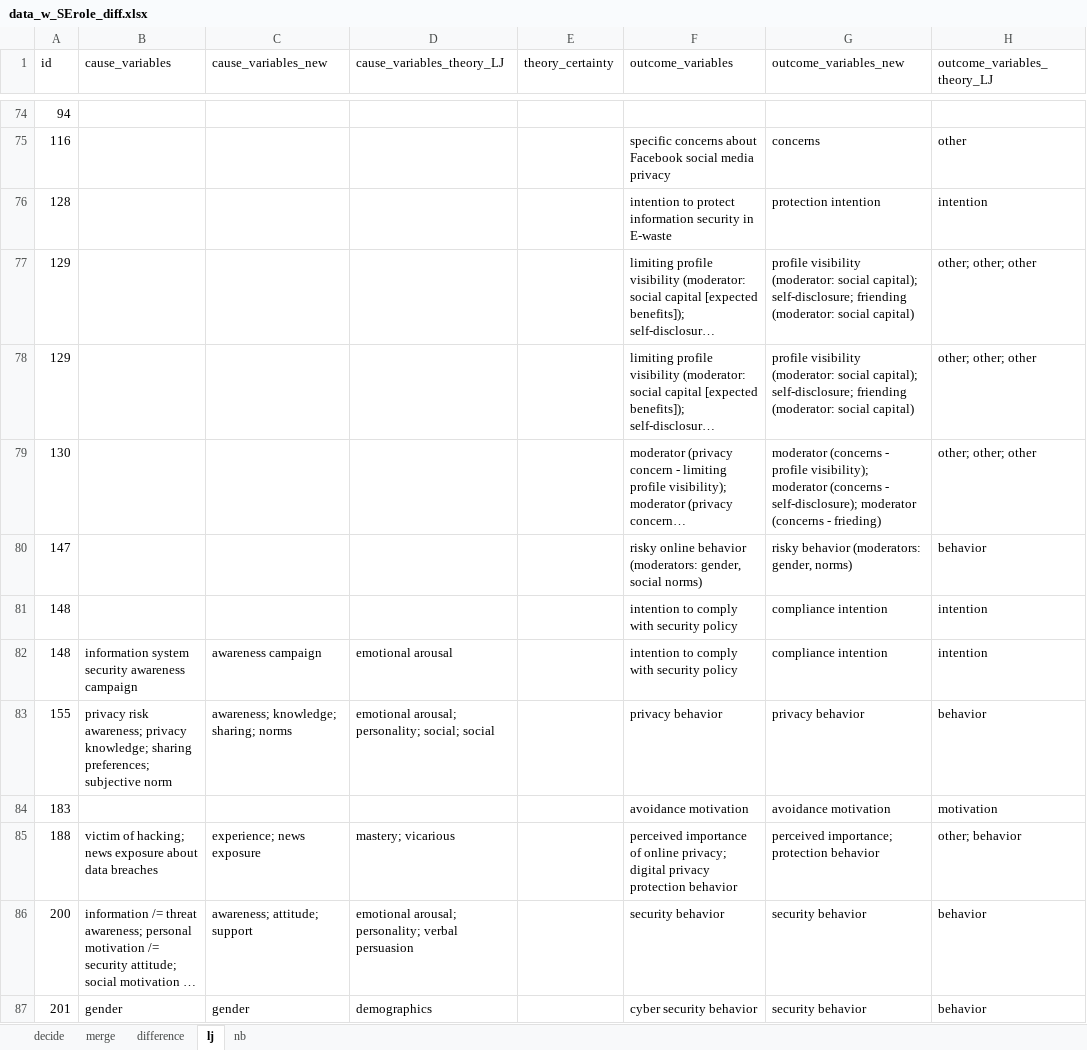
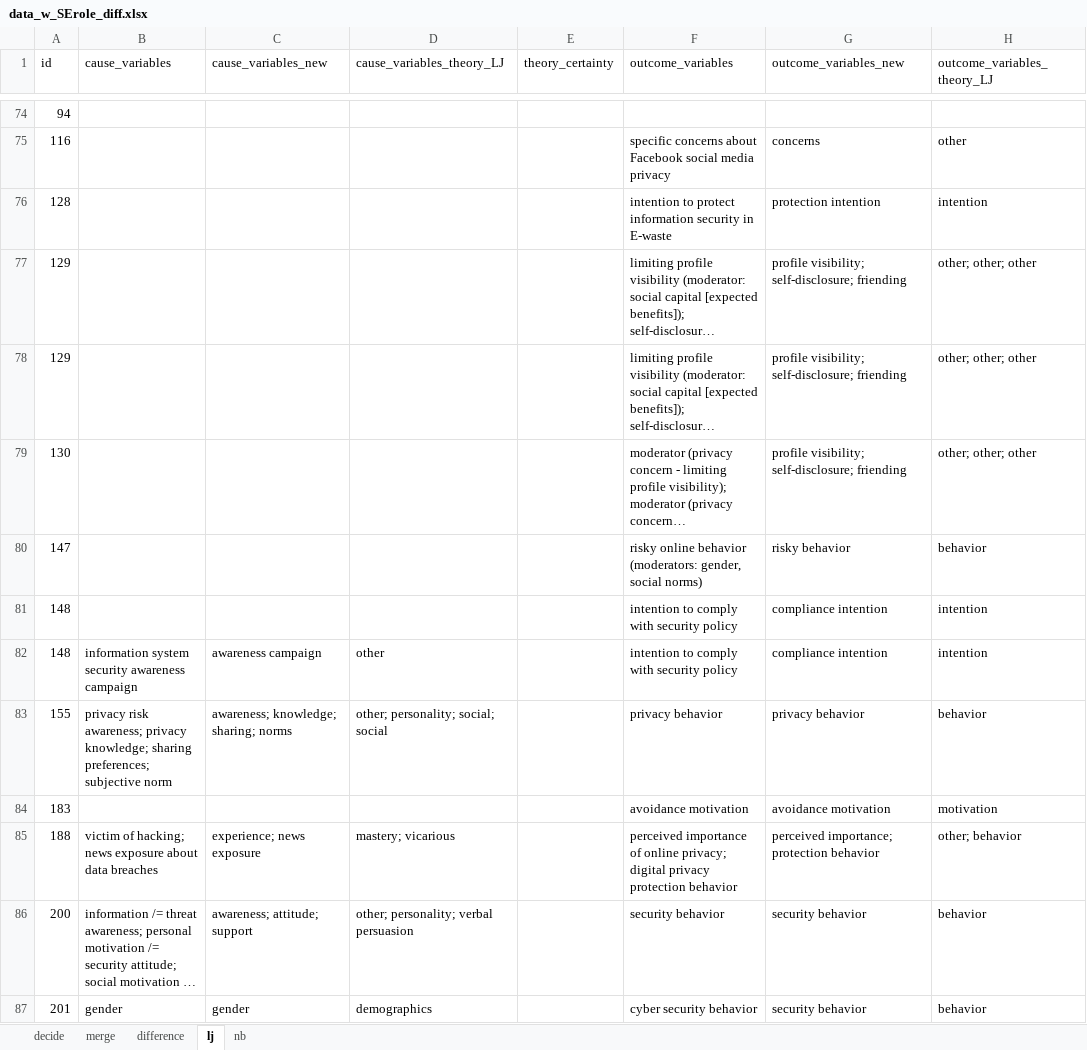
Before and after one commit to neleborgert/CSE-review, an Excel workbook: data/processed/data_w_SErole_diff.xlsx, sheet lj, drawn as a sheet; only a part is shown, gaps mark what is left out; long unchanged cells end in …; values as stored, in another font and other column widths than the file's, no cell formats; table styles not drawn; the diff covers the shown part only; the diff names each change by its address in the sheet, - before the commit and + after, or states it on an @@ line.

```diff
--- a/data/processed/data_w_SErole_diff.xlsx (sheet lj)
+++ b/data/processed/data_w_SErole_diff.xlsx (sheet lj)
-G77:G78 (outcome_variables_new): profile visibility (moderator: social capital); self-disclosure; friending (moderator: social capital)
+G77:G78 (outcome_variables_new): profile visibility; self-disclosure; friending
-G79 (outcome_variables_new): moderator (concerns - profile visibility); moderator (concerns - self-disclosure); moderator (concerns - frieding)
+G79 (outcome_variables_new): profile visibility; self-disclosure; friending
-G80 (outcome_variables_new): risky behavior (moderators: gender, norms)
+G80 (outcome_variables_new): risky behavior
-D82 (cause_variables_theory_LJ): emotional arousal
+D82 (cause_variables_theory_LJ): other
-D83 (cause_variables_theory_LJ): emotional arousal; personality; social; social
+D83 (cause_variables_theory_LJ): other; personality; social; social
-D86 (cause_variables_theory_LJ): emotional arousal; personality; verbal persuasion
+D86 (cause_variables_theory_LJ): other; personality; verbal persuasion
```
Also changed, not shown: 27 edited cells elsewhere in this sheet, sheet difference, sheet merge, cell formats.
